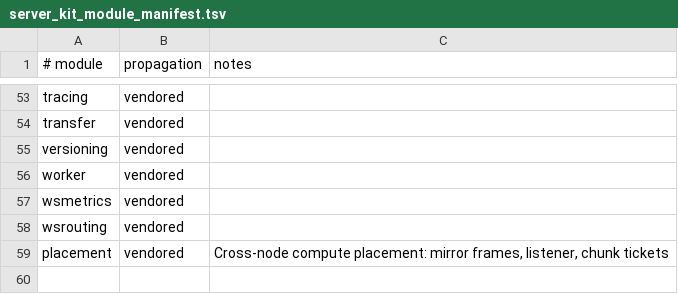
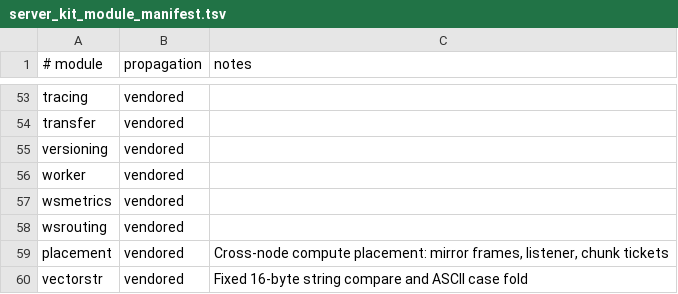
Before and after one commit to nmxmxh/foundation, a TSV file: tooling/server_kit_module_manifest.tsv, drawn as a sheet; only a part is shown, gaps mark what is left out.

```diff
--- a/tooling/server_kit_module_manifest.tsv
+++ b/tooling/server_kit_module_manifest.tsv
@@ -59 +59,2 @@ wsrouting	vendored
 placement	vendored	Cross-node compute placement: mirror frames, listener, chunk tickets
+vectorstr	vendored	Fixed 16-byte string compare and ASCII case fold
```
Also changed, not shown: tooling/benchmark_ratchet_packages.tsv, tooling/enforcement_manifest.tsv, 17 other files.
